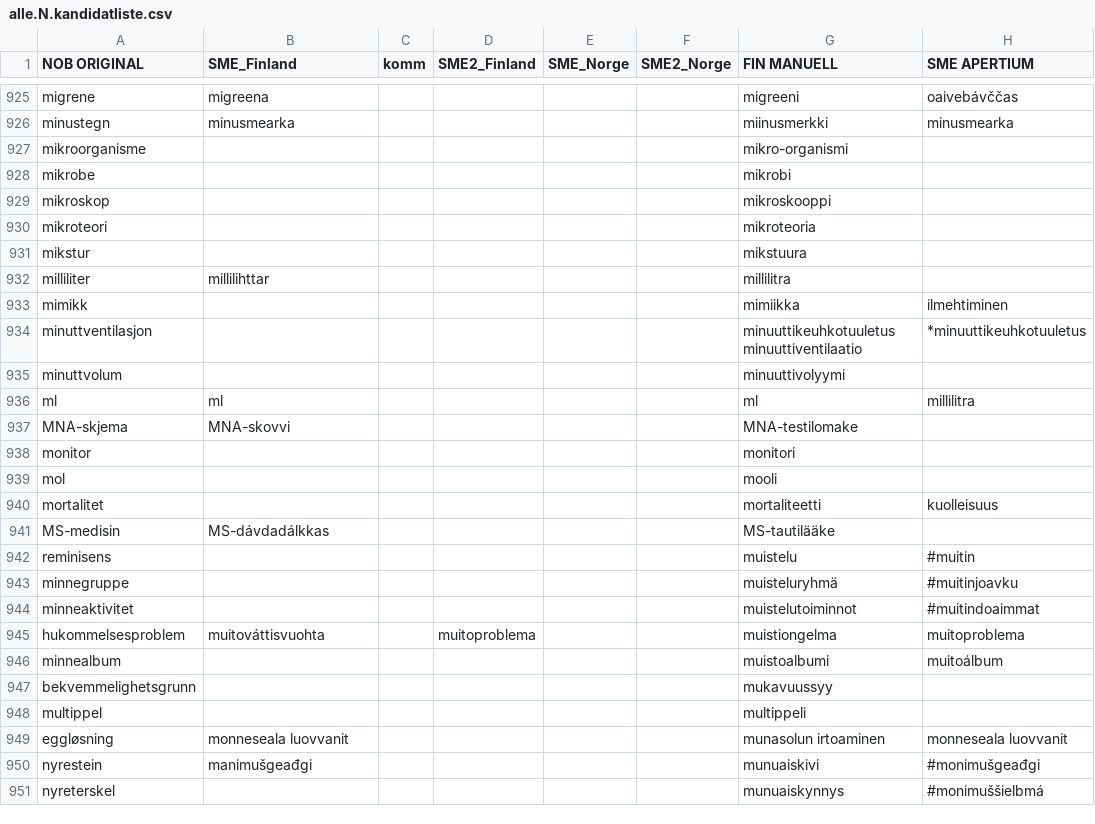
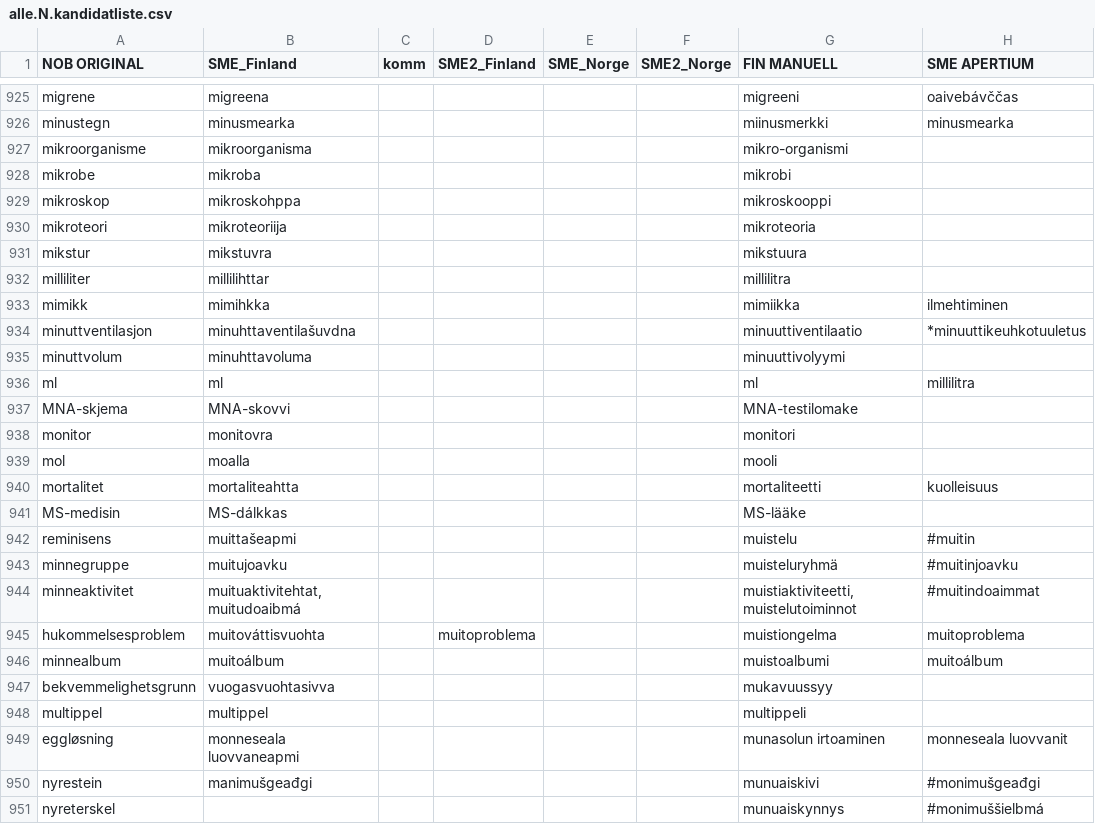
Before and after one commit to giellalt/term-sme-x-nursing, a CSV file: materiale/norsk/grunnleggende_sykepleie/alle.N.kandidatliste.csv, drawn as a sheet; only a part is shown, gaps mark what is left out; the diff names each change by its address in the sheet, - before the commit and + after, or states it on an @@ line.

Commit message:
925-950

```diff
--- a/materiale/norsk/grunnleggende_sykepleie/alle.N.kandidatliste.csv
+++ b/materiale/norsk/grunnleggende_sykepleie/alle.N.kandidatliste.csv
-B927 (SME_Finland): (empty)
+B927 (SME_Finland): mikroorganisma
-B928 (SME_Finland): (empty)
+B928 (SME_Finland): mikroba
-B929 (SME_Finland): (empty)
+B929 (SME_Finland): mikroskohppa
-B930 (SME_Finland): (empty)
+B930 (SME_Finland): mikroteoriija
-B931 (SME_Finland): (empty)
+B931 (SME_Finland): mikstuvra
-B933 (SME_Finland): (empty)
+B933 (SME_Finland): mimihkka
-B934 (SME_Finland): (empty)
+B934 (SME_Finland): minuhttaventilašuvdna
-G934 (FIN MANUELL): minuuttikeuhkotuuletus minuuttiventilaatio
+G934 (FIN MANUELL): minuuttiventilaatio
-B935 (SME_Finland): (empty)
+B935 (SME_Finland): minuhttavoluma
-B938 (SME_Finland): (empty)
+B938 (SME_Finland): monitovra
-B939 (SME_Finland): (empty)
+B939 (SME_Finland): moalla
-B940 (SME_Finland): (empty)
+B940 (SME_Finland): mortaliteahtta
-B941 (SME_Finland): MS-dávdadálkkas
+B941 (SME_Finland): MS-dálkkas
-G941 (FIN MANUELL): MS-tautilääke
+G941 (FIN MANUELL): MS-lääke
-B942 (SME_Finland): (empty)
+B942 (SME_Finland): muittašeapmi
-B943 (SME_Finland): (empty)
+B943 (SME_Finland): muitujoavku
-B944 (SME_Finland): (empty)
+B944 (SME_Finland): muituaktivitehtat, muitudoaibmá
-G944 (FIN MANUELL): muistelutoiminnot
+G944 (FIN MANUELL): muistiaktiviteetti, muistelutoiminnot
-B946 (SME_Finland): (empty)
+B946 (SME_Finland): muitoálbum
-B947 (SME_Finland): (empty)
+B947 (SME_Finland): vuogasvuohtasivva
-B948 (SME_Finland): (empty)
+B948 (SME_Finland): multippel
-B949 (SME_Finland): monneseala luovvanit
+B949 (SME_Finland): monneseala luovvaneapmi
```
